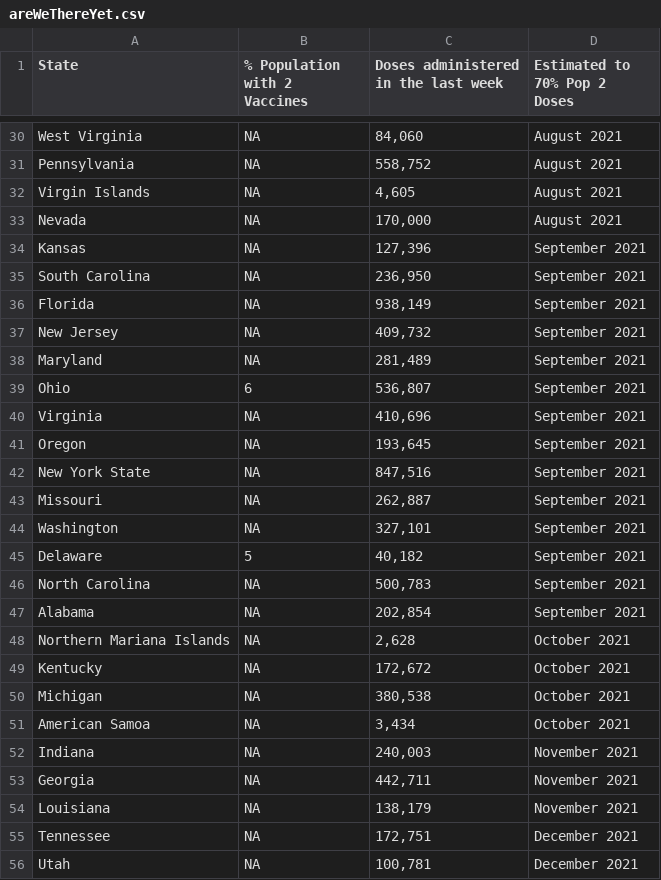
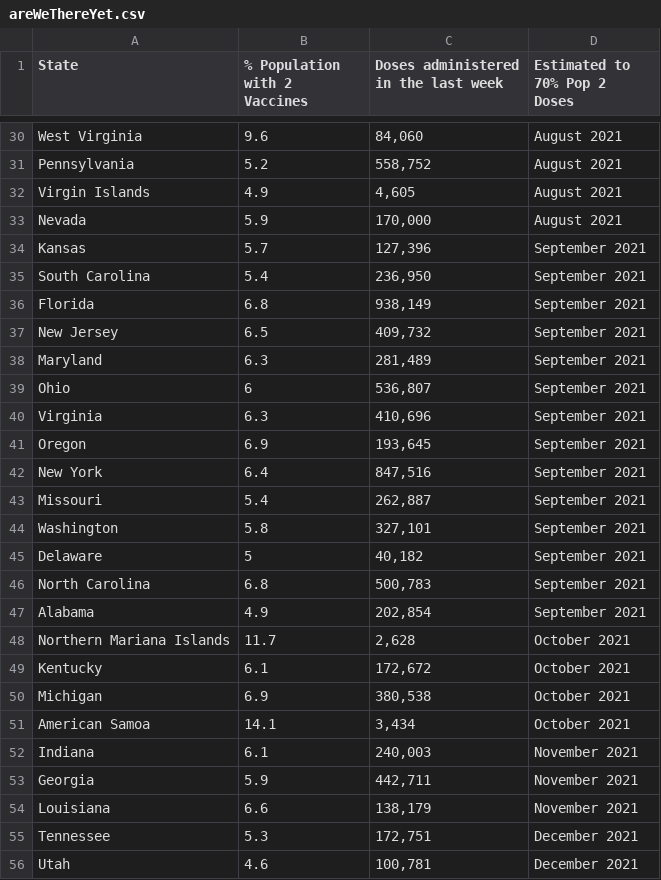
Before and after one commit to anesta95/veryWellVaccineDataTracker, a CSV file: areWeThereYet.csv, drawn as a sheet; only a part is shown, gaps mark what is left out; the diff covers the shown part only; the diff names each change by its address in the sheet, - before the commit and + after, or states it on an @@ line.

Commit message:
Commiting cdc vaccine data as of 02/24/2021 09:55:29

```diff
--- a/areWeThereYet.csv
+++ b/areWeThereYet.csv
-B30 (% Population with 2 Vaccines): NA
+B30 (% Population with 2 Vaccines): 9.6
-B31 (% Population with 2 Vaccines): NA
+B31 (% Population with 2 Vaccines): 5.2
-B32 (% Population with 2 Vaccines): NA
+B32 (% Population with 2 Vaccines): 4.9
-B33 (% Population with 2 Vaccines): NA
+B33 (% Population with 2 Vaccines): 5.9
-B34 (% Population with 2 Vaccines): NA
+B34 (% Population with 2 Vaccines): 5.7
-B35 (% Population with 2 Vaccines): NA
+B35 (% Population with 2 Vaccines): 5.4
-B36 (% Population with 2 Vaccines): NA
+B36 (% Population with 2 Vaccines): 6.8
-B37 (% Population with 2 Vaccines): NA
+B37 (% Population with 2 Vaccines): 6.5
-B38 (% Population with 2 Vaccines): NA
+B38 (% Population with 2 Vaccines): 6.3
-B40 (% Population with 2 Vaccines): NA
+B40 (% Population with 2 Vaccines): 6.3
-B41 (% Population with 2 Vaccines): NA
+B41 (% Population with 2 Vaccines): 6.9
-A42 (State): New York State
+A42 (State): New York
-B42 (% Population with 2 Vaccines): NA
+B42 (% Population with 2 Vaccines): 6.4
-B43 (% Population with 2 Vaccines): NA
+B43 (% Population with 2 Vaccines): 5.4
-B44 (% Population with 2 Vaccines): NA
+B44 (% Population with 2 Vaccines): 5.8
-B46 (% Population with 2 Vaccines): NA
+B46 (% Population with 2 Vaccines): 6.8
-B47 (% Population with 2 Vaccines): NA
+B47 (% Population with 2 Vaccines): 4.9
-B48 (% Population with 2 Vaccines): NA
+B48 (% Population with 2 Vaccines): 11.7
-B49 (% Population with 2 Vaccines): NA
+B49 (% Population with 2 Vaccines): 6.1
-B50 (% Population with 2 Vaccines): NA
+B50 (% Population with 2 Vaccines): 6.9
-B51 (% Population with 2 Vaccines): NA
+B51 (% Population with 2 Vaccines): 14.1
-B52 (% Population with 2 Vaccines): NA
+B52 (% Population with 2 Vaccines): 6.1
-B53 (% Population with 2 Vaccines): NA
+B53 (% Population with 2 Vaccines): 5.9
-B54 (% Population with 2 Vaccines): NA
+B54 (% Population with 2 Vaccines): 6.6
-B55 (% Population with 2 Vaccines): NA
+B55 (% Population with 2 Vaccines): 5.3
-B56 (% Population with 2 Vaccines): NA
+B56 (% Population with 2 Vaccines): 4.6
```
Also changed, not shown: 30 edited cells elsewhere in this file, 3 other files.
